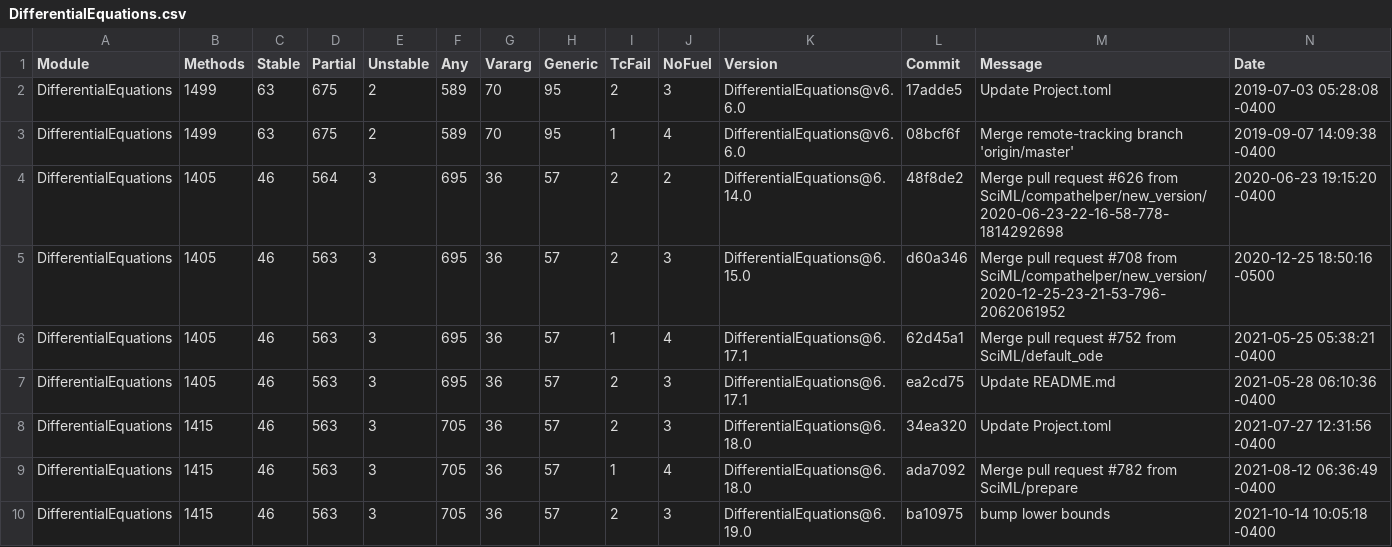
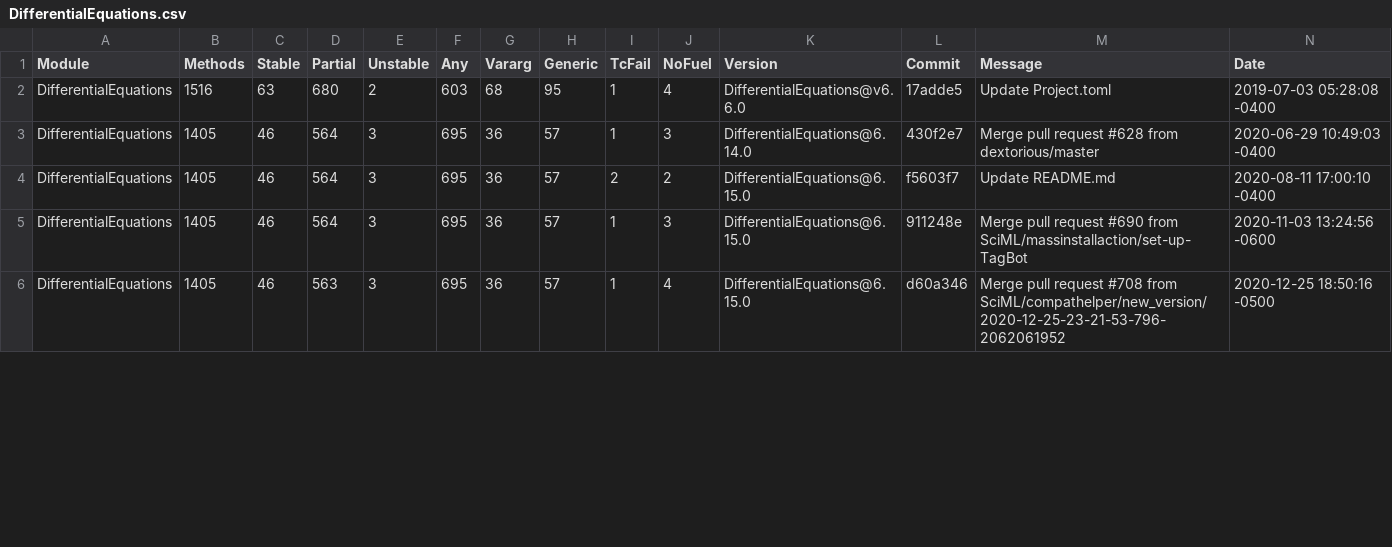
Before and after one commit to prl-julia/julia-type-stability-checker-data, a CSV file: timelines/DifferentialEquations.csv, drawn as a sheet; only a part is shown; the diff covers the shown part only.

```diff
--- a/timelines/DifferentialEquations.csv
+++ b/timelines/DifferentialEquations.csv
@@ -1,10 +1,6 @@
 Module,Methods,Stable,Partial,Unstable,Any,Vararg,Generic,TcFail,NoFuel,Version,Commit,Message,Date
-DifferentialEquations,1499,63,675,2,589,70,95,2,3,"DifferentialEquations@v6.6.0","17adde5","Update Project.toml","2019-07-03 05:28:08 -0400"
-DifferentialEquations,1499,63,675,2,589,70,95,1,4,"DifferentialEquations@v6.6.0","08bcf6f","Merge remote-tracking branch 'origin/master'","2019-09-07 14:09:38 -0400"
-DifferentialEquations,1405,46,564,3,695,36,57,2,2,"DifferentialEquations@6.14.0","48f8de2","Merge pull request #626 from SciML/compathelper/new_version/2020-06-23-22-16-58-778-1814292698","2020-06-23 19:15:20 -0400"
-DifferentialEquations,1405,46,563,3,695,36,57,2,3,"DifferentialEquations@6.15.0","d60a346","Merge pull request #708 from SciML/compathelper/new_version/2020-12-25-23-21-53-796-2062061952","2020-12-25 18:50:16 -0500"
-DifferentialEquations,1405,46,563,3,695,36,57,1,4,"DifferentialEquations@6.17.1","62d45a1","Merge pull request #752 from SciML/default_ode","2021-05-25 05:38:21 -0400"
-DifferentialEquations,1405,46,563,3,695,36,57,2,3,"DifferentialEquations@6.17.1","ea2cd75","Update README.md","2021-05-28 06:10:36 -0400"
-DifferentialEquations,1415,46,563,3,705,36,57,2,3,"DifferentialEquations@6.18.0","34ea320","Update Project.toml","2021-07-27 12:31:56 -0400"
-DifferentialEquations,1415,46,563,3,705,36,57,1,4,"DifferentialEquations@6.18.0","ada7092","Merge pull request #782 from SciML/prepare","2021-08-12 06:36:49 -0400"
-DifferentialEquations,1415,46,563,3,705,36,57,2,3,"DifferentialEquations@6.19.0","ba10975","bump lower bounds","2021-10-14 10:05:18 -0400"
+DifferentialEquations,1516,63,680,2,603,68,95,1,4,"DifferentialEquations@v6.6.0","17adde5","Update Project.toml","2019-07-03 05:28:08 -0400"
+DifferentialEquations,1405,46,564,3,695,36,57,1,3,"DifferentialEquations@6.14.0","430f2e7","Merge pull request #628 from dextorious/master","2020-06-29 10:49:03 -0400"
+DifferentialEquations,1405,46,564,3,695,36,57,2,2,"DifferentialEquations@6.15.0","f5603f7","Update README.md","2020-08-11 17:00:10 -0400"
+DifferentialEquations,1405,46,564,3,695,36,57,1,3,"DifferentialEquations@6.15.0","911248e","Merge pull request #690 from SciML/massinstallaction/set-up-TagBot","2020-11-03 13:24:56 -0600"
+DifferentialEquations,1405,46,563,3,695,36,57,1,4,"DifferentialEquations@6.15.0","d60a346","Merge pull request #708 from SciML/compathelper/new_version/2020-12-25-23-21-53-796-2062061952","2020-12-25 18:50:16 -0500"
```
Also changed, not shown: 3 removed rows and 20 edited cells elsewhere in this file, timelines/Flux.csv, timelines/RPRMakie-filtered.csv, 17 other files.
